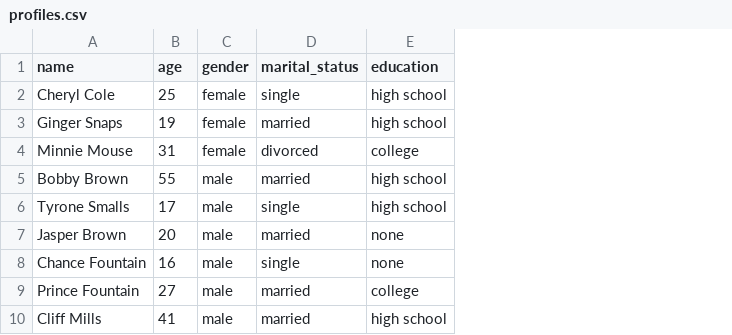
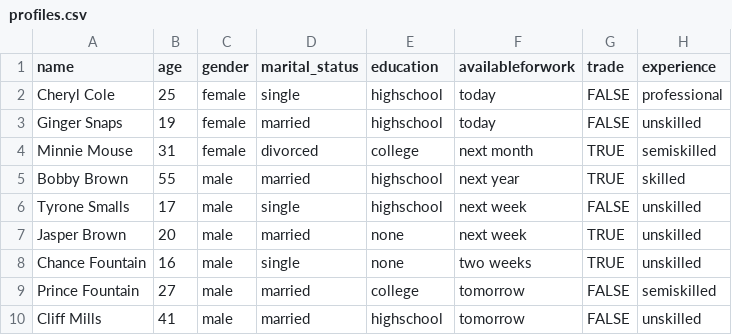
Before and after one commit to LaSkilzs/Time-Travel, a CSV file: db/csv/profiles.csv, drawn as a sheet; the diff names each change by its address in the sheet, - before the commit and + after, or states it on an @@ line.

```diff
--- a/db/csv/profiles.csv
+++ b/db/csv/profiles.csv
+column F (availableforwork), rows 2-10: today | today | next month | next year | next week | next week | two weeks | tomorrow | tomorrow
+column G (trade), rows 2-10: FALSE | FALSE | TRUE | TRUE | FALSE | TRUE | TRUE | FALSE | FALSE
+column H (experience), rows 2-10: professional | unskilled | semiskilled | skilled | unskilled | unskilled | unskilled | semiskilled | unskilled
-E2:E3 (education): high school
+E2:E3 (education): highschool
-E5:E6 (education): high school
+E5:E6 (education): highschool
-E10 (education): high school
+E10 (education): highschool
```
Also changed, not shown: db/csv/applications.csv, db/csv/helpwanteds.csv, 21 other files.
